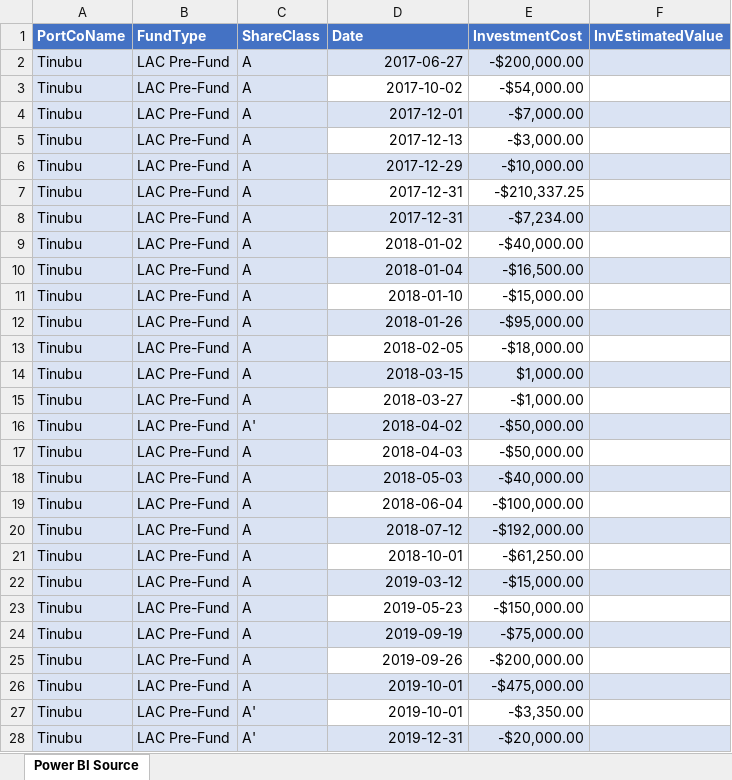
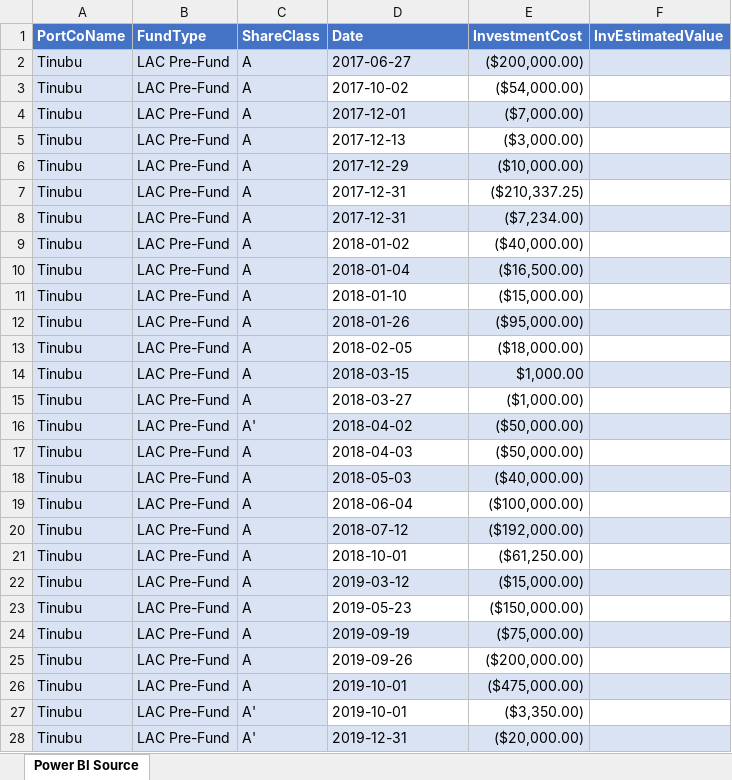
Before and after one commit to Long-Arc/dev-lac-finance-model-reactjs, an Excel workbook: src/assets/CashFlowDetailsTemplate.xlsx, sheet Power BI Source, drawn as a sheet; only a part is shown; values as stored, in another font and other column widths than the file's, no borders; the diff covers the shown part only; the diff names each change by its address in the sheet, - before the commit and + after, or states it on an @@ line.

```diff
--- a/src/assets/CashFlowDetailsTemplate.xlsx (sheet Power BI Source)
+++ b/src/assets/CashFlowDetailsTemplate.xlsx (sheet Power BI Source)
-D2:D28 alignment: right
+D2:D28 alignment: left
-E2 (InvestmentCost): -$200,000.00
+E2 (InvestmentCost): ($200,000.00)
-E3 (InvestmentCost): -$54,000.00
+E3 (InvestmentCost): ($54,000.00)
-E4 (InvestmentCost): -$7,000.00
+E4 (InvestmentCost): ($7,000.00)
-E5 (InvestmentCost): -$3,000.00
+E5 (InvestmentCost): ($3,000.00)
-E6 (InvestmentCost): -$10,000.00
+E6 (InvestmentCost): ($10,000.00)
-E7 (InvestmentCost): -$210,337.25
+E7 (InvestmentCost): ($210,337.25)
-E8 (InvestmentCost): -$7,234.00
+E8 (InvestmentCost): ($7,234.00)
-E9 (InvestmentCost): -$40,000.00
+E9 (InvestmentCost): ($40,000.00)
-E10 (InvestmentCost): -$16,500.00
+E10 (InvestmentCost): ($16,500.00)
-E11 (InvestmentCost): -$15,000.00
+E11 (InvestmentCost): ($15,000.00)
-E12 (InvestmentCost): -$95,000.00
+E12 (InvestmentCost): ($95,000.00)
-E13 (InvestmentCost): -$18,000.00
+E13 (InvestmentCost): ($18,000.00)
-E15 (InvestmentCost): -$1,000.00
+E15 (InvestmentCost): ($1,000.00)
-E16:E17 (InvestmentCost): -$50,000.00
+E16:E17 (InvestmentCost): ($50,000.00)
-E18 (InvestmentCost): -$40,000.00
+E18 (InvestmentCost): ($40,000.00)
-E19 (InvestmentCost): -$100,000.00
+E19 (InvestmentCost): ($100,000.00)
-E20 (InvestmentCost): -$192,000.00
+E20 (InvestmentCost): ($192,000.00)
-E21 (InvestmentCost): -$61,250.00
+E21 (InvestmentCost): ($61,250.00)
-E22 (InvestmentCost): -$15,000.00
+E22 (InvestmentCost): ($15,000.00)
-E23 (InvestmentCost): -$150,000.00
+E23 (InvestmentCost): ($150,000.00)
-E24 (InvestmentCost): -$75,000.00
+E24 (InvestmentCost): ($75,000.00)
-E25 (InvestmentCost): -$200,000.00
+E25 (InvestmentCost): ($200,000.00)
-E26 (InvestmentCost): -$475,000.00
+E26 (InvestmentCost): ($475,000.00)
-E27 (InvestmentCost): -$3,350.00
+E27 (InvestmentCost): ($3,350.00)
-E28 (InvestmentCost): -$20,000.00
+E28 (InvestmentCost): ($20,000.00)
```
Also changed, not shown: 8 edited cells and cell formats elsewhere in this sheet, 11 other files.
